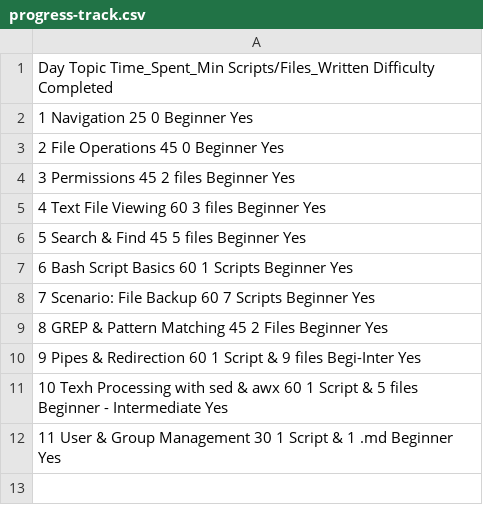
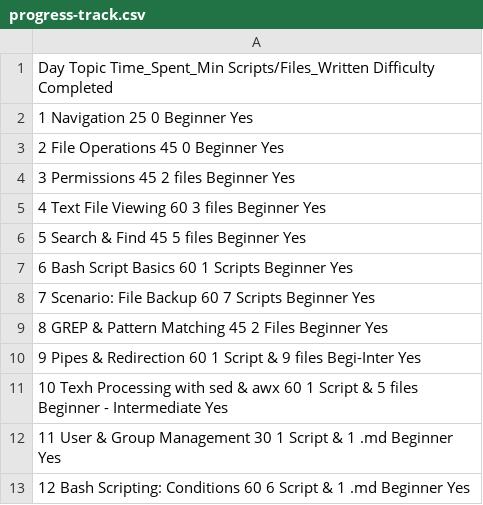
Before and after one commit to Shrutika-DevOps03/Linux-Practice, a CSV file: progress-track.csv, drawn as a sheet.

Commit message:
Day 12

```diff
--- a/progress-track.csv
+++ b/progress-track.csv
@@ -12 +12,2 @@ Day  Topic                              Time_Spent_Min    Scripts/Files_Written
 11   User & Group Management            30                1 Script & 1 .md           Beginner                   Yes
+12   Bash Scripting: Conditions         60                6 Script & 1 .md           Beginner                   Yes
```
